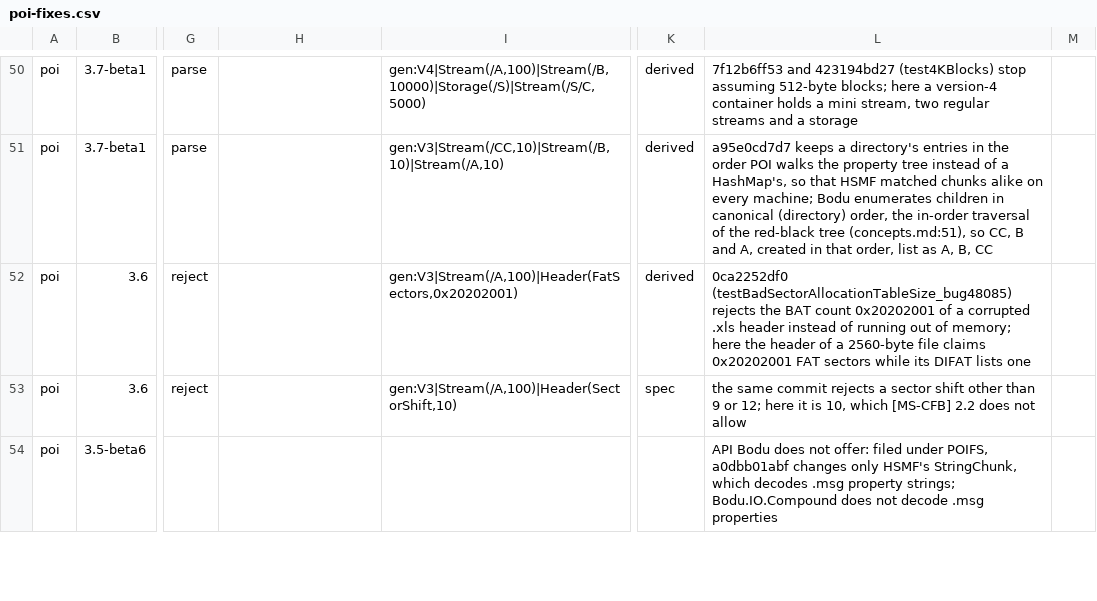
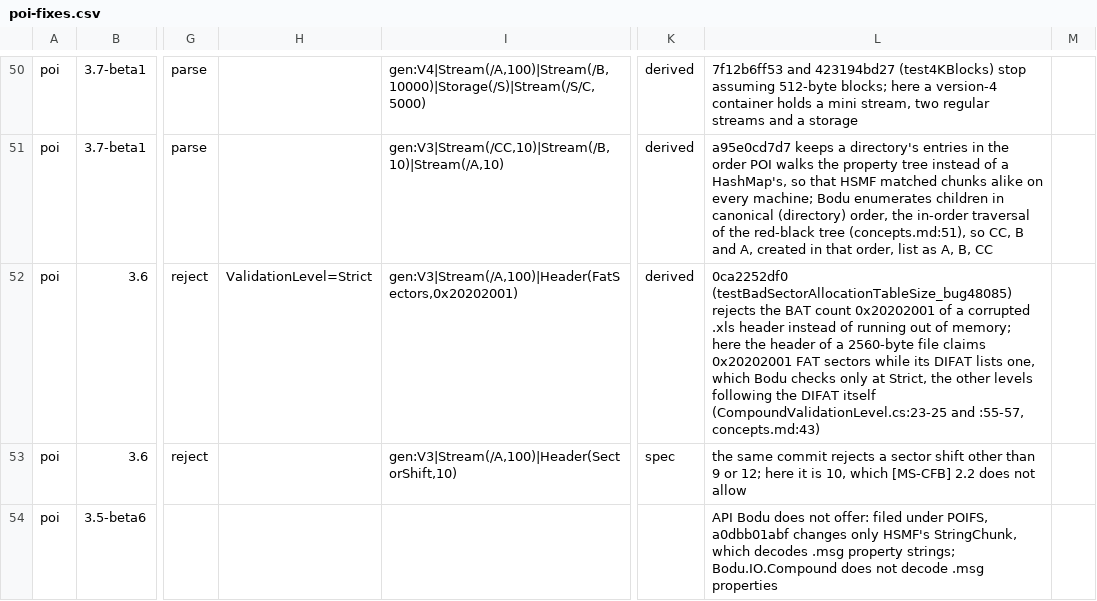
Before and after one commit to bslater/bodu, a CSV file: corpus/compound/fixes/poi-fixes.csv, drawn as a sheet; only a part is shown, gaps mark what is left out; the diff names each change by its address in the sheet, - before the commit and + after, or states it on an @@ line.

```diff
--- a/corpus/compound/fixes/poi-fixes.csv
+++ b/corpus/compound/fixes/poi-fixes.csv
-H52: (empty)
+H52: ValidationLevel=Strict
-L52: …DIFAT lists one
+L52: …DIFAT lists one, which Bodu checks only at Strict, the other levels following the DIFAT itself (CompoundValidationLevel.cs:23-25 and :55-57, concepts.md:43)
```
Also changed, not shown: corpus/compound/fixes/openmcdf-fixes.csv, 7 other files.
